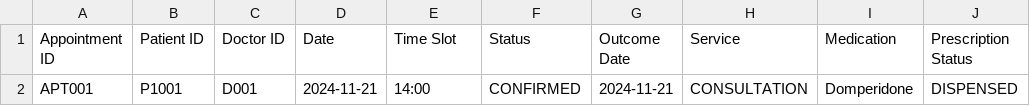
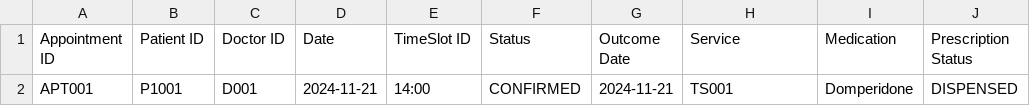
Before and after one commit to blueetfm/SC2002_2.0, a CSV file: data/Appointment_List.csv, drawn as a sheet; only a part is shown; the diff names each change by its address in the sheet, - before the commit and + after, or states it on an @@ line.

Commit message:
appointment functionality

```diff
--- a/data/Appointment_List.csv
+++ b/data/Appointment_List.csv
-E1: Time Slot
+E1: TimeSlot ID
-H2 (Service): CONSULTATION
+H2 (Service): TS001
```
Also changed, not shown: 9 other files.
